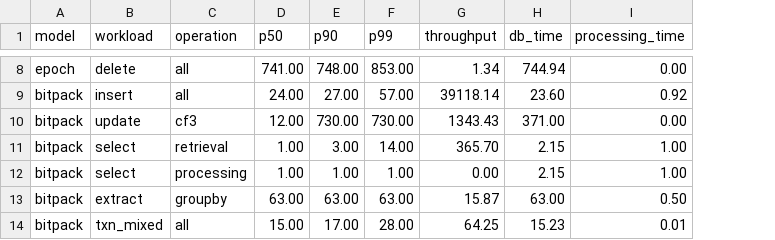
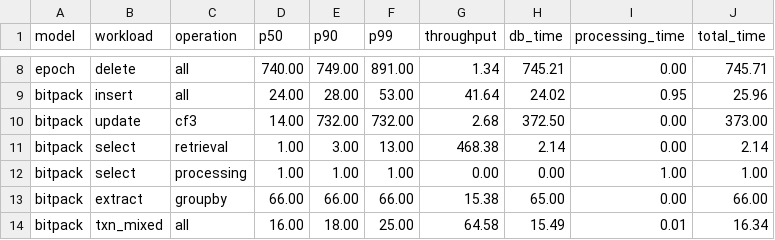
Before and after one commit to PirateKing53/mysql-datetime-benchmark, a CSV file: java-benchmark/results/summary.csv, drawn as a sheet; only a part is shown, gaps mark what is left out; the diff covers the shown part only; the diff names each change by its address in the sheet, - before the commit and + after, or states it on an @@ line.

Commit message:
Corrections with db and processing times and addition of total times

```diff
--- a/java-benchmark/results/summary.csv
+++ b/java-benchmark/results/summary.csv
+column J (total_time), rows 8-14: 745.71 | 25.96 | 373.00 | 2.14 | 1.00 | 66.00 | 16.34
-D8 (p50): 741.00
+D8 (p50): 740.00
-E8 (p90): 748.00
+E8 (p90): 749.00
-F8 (p99): 853.00
+F8 (p99): 891.00
-H8 (db_time): 744.94
+H8 (db_time): 745.21
-E9 (p90): 27.00
+E9 (p90): 28.00
-F9 (p99): 57.00
+F9 (p99): 53.00
-G9 (throughput): 39118.14
+G9 (throughput): 41.64
-H9 (db_time): 23.60
+H9 (db_time): 24.02
-I9 (processing_time): 0.92
+I9 (processing_time): 0.95
-D10 (p50): 12.00
+D10 (p50): 14.00
-E10 (p90): 730.00
+E10 (p90): 732.00
-F10 (p99): 730.00
+F10 (p99): 732.00
-G10 (throughput): 1343.43
+G10 (throughput): 2.68
-H10 (db_time): 371.00
+H10 (db_time): 372.50
-F11 (p99): 14.00
+F11 (p99): 13.00
-G11 (throughput): 365.70
+G11 (throughput): 468.38
-H11 (db_time): 2.15
+H11 (db_time): 2.14
-I11 (processing_time): 1.00
+I11 (processing_time): 0.00
-H12 (db_time): 2.15
+H12 (db_time): 0.00
-D13 (p50): 63.00
+D13 (p50): 66.00
-E13 (p90): 63.00
+E13 (p90): 66.00
-F13 (p99): 63.00
+F13 (p99): 66.00
-G13 (throughput): 15.87
+G13 (throughput): 15.38
-H13 (db_time): 63.00
+H13 (db_time): 65.00
-I13 (processing_time): 0.50
+I13 (processing_time): 0.00
-D14 (p50): 15.00
+D14 (p50): 16.00
-E14 (p90): 17.00
+E14 (p90): 18.00
-F14 (p99): 28.00
+F14 (p99): 25.00
-G14 (throughput): 64.25
+G14 (throughput): 64.58
-H14 (db_time): 15.23
+H14 (db_time): 15.49
```
Also changed, not shown: 32 edited cells elsewhere in this file, 21 other files.
